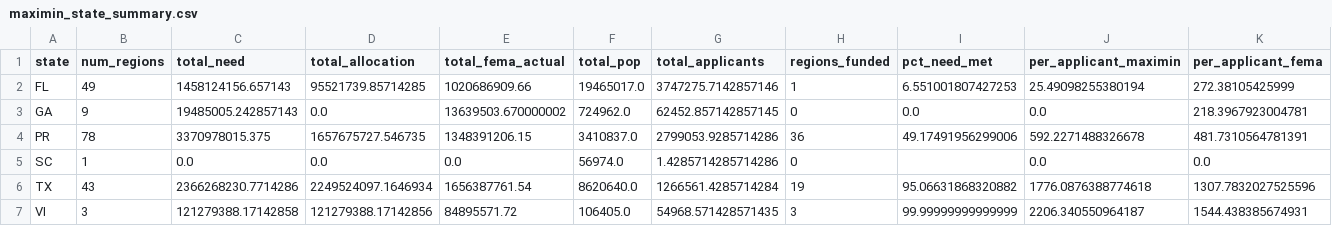
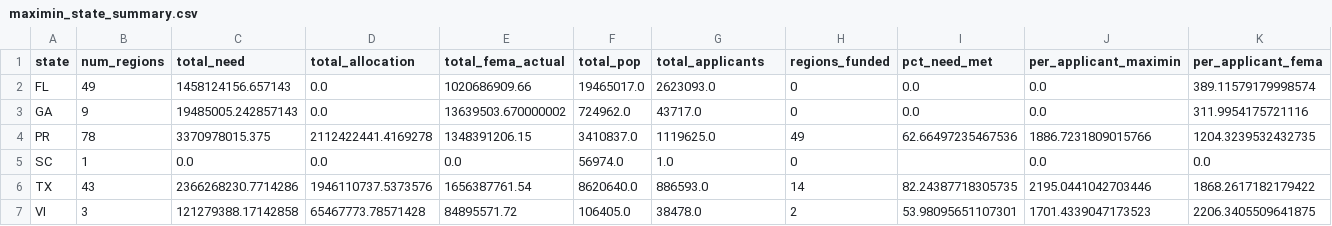
Before and after one commit to Makaylashortino/DisasterAllocation, a CSV file: Results/Maximin/maximin_state_summary.csv, drawn as a sheet.

```diff
--- a/Results/Maximin/maximin_state_summary.csv
+++ b/Results/Maximin/maximin_state_summary.csv
@@ -1,7 +1,7 @@
 state,num_regions,total_need,total_allocation,total_fema_actual,total_pop,total_applicants,regions_funded,pct_need_met,per_applicant_maximin,per_applicant_fema
-FL,49,1458124156.657143,95521739.85714285,1020686909.66,19465017.0,3747275.7142857146,1,6.551001807427253,25.49098255380194,272.38105425999
-GA,9,19485005.242857143,0.0,13639503.670000002,724962.0,62452.857142857145,0,0.0,0.0,218.3967923004781
-PR,78,3370978015.375,1657675727.546735,1348391206.15,3410837.0,2799053.9285714286,36,49.17491956299006,592.2271488326678,481.7310564781391
-SC,1,0.0,0.0,0.0,56974.0,1.4285714285714286,0,,0.0,0.0
-TX,43,2366268230.7714286,2249524097.1646934,1656387761.54,8620640.0,1266561.4285714284,19,95.06631868320882,1776.0876388774618,1307.7832027525596
-VI,3,121279388.17142858,121279388.17142856,84895571.72,106405.0,54968.571428571435,3,99.99999999999999,2206.340550964187,1544.438385674931
+FL,49,1458124156.657143,0.0,1020686909.66,19465017.0,2623093.0,0,0.0,0.0,389.11579179998574
+GA,9,19485005.242857143,0.0,13639503.670000002,724962.0,43717.0,0,0.0,0.0,311.9954175721116
+PR,78,3370978015.375,2112422441.4169278,1348391206.15,3410837.0,1119625.0,49,62.66497235467536,1886.7231809015766,1204.3239532432735
+SC,1,0.0,0.0,0.0,56974.0,1.0,0,,0.0,0.0
+TX,43,2366268230.7714286,1946110737.5373576,1656387761.54,8620640.0,886593.0,14,82.24387718305735,2195.0441042703446,1868.2617182179422
+VI,3,121279388.17142858,65467773.78571428,84895571.72,106405.0,38478.0,2,53.98095651107301,1701.4339047173523,2206.3405509641875
```
Also changed, not shown: Results/Maximin/bottom10_maximin.csv, Results/Maximin/excluded_regions.csv, 6 other files.
